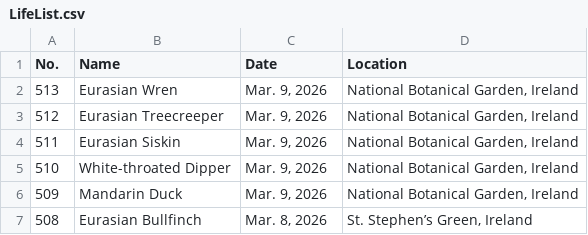
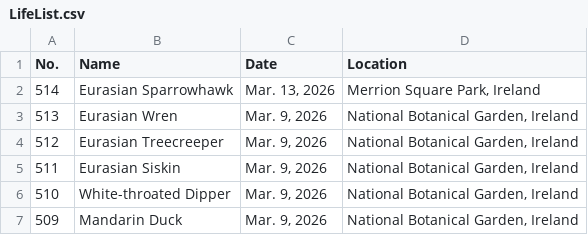
Before and after one commit to Jonah-Min/lifelist.jonahmin.com, a CSV file: dist/LifeList.csv, drawn as a sheet; only a part is shown; the shorter side is filled out with more unchanged rows.

```diff
--- a/dist/LifeList.csv
+++ b/dist/LifeList.csv
@@ -1,2 +1,3 @@
 No.,Name,Date,Location
+514,Eurasian Sparrowhawk,"Mar. 13, 2026","Merrion Square Park, Ireland"
 513,Eurasian Wren,"Mar. 9, 2026","National Botanical Garden, Ireland"
```
Also changed, not shown: public/LifeList.csv, 8 other files.
